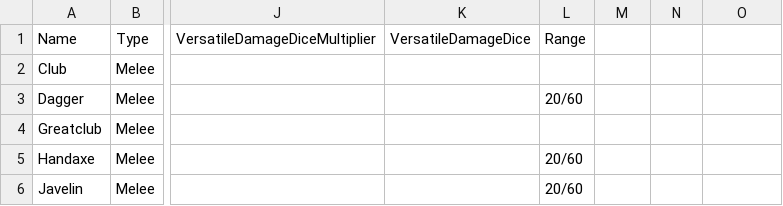
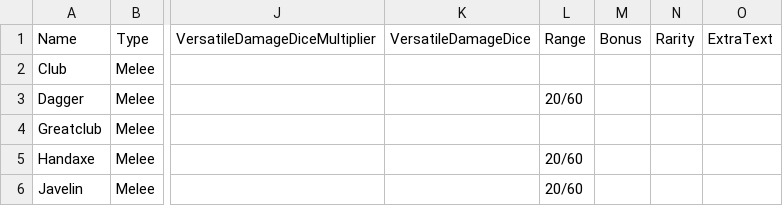
Before and after one commit to AlexeySachkov/dnd-action-cards, a CSV file: data/weapons.csv, drawn as a sheet; only a part is shown, gaps mark what is left out; the diff names each change by its address in the sheet, - before the commit and + after, or states it on an @@ line.

Commit message:
Prepare weapons data structure for magic weapons addition

```diff
--- a/data/weapons.csv
+++ b/data/weapons.csv
-M1: (empty)
+M1: Bonus
-N1: (empty)
+N1: Rarity
-O1: (empty)
+O1: ExtraText
```
